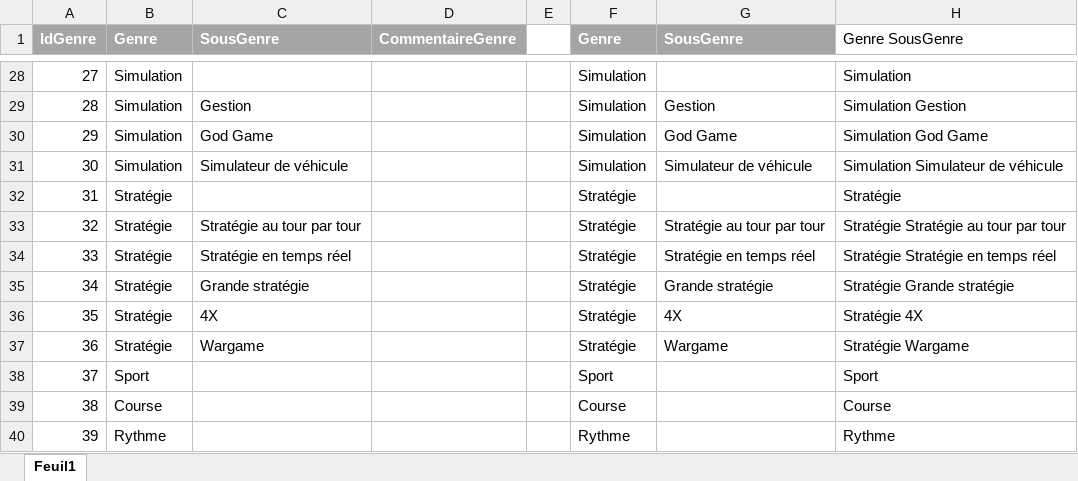
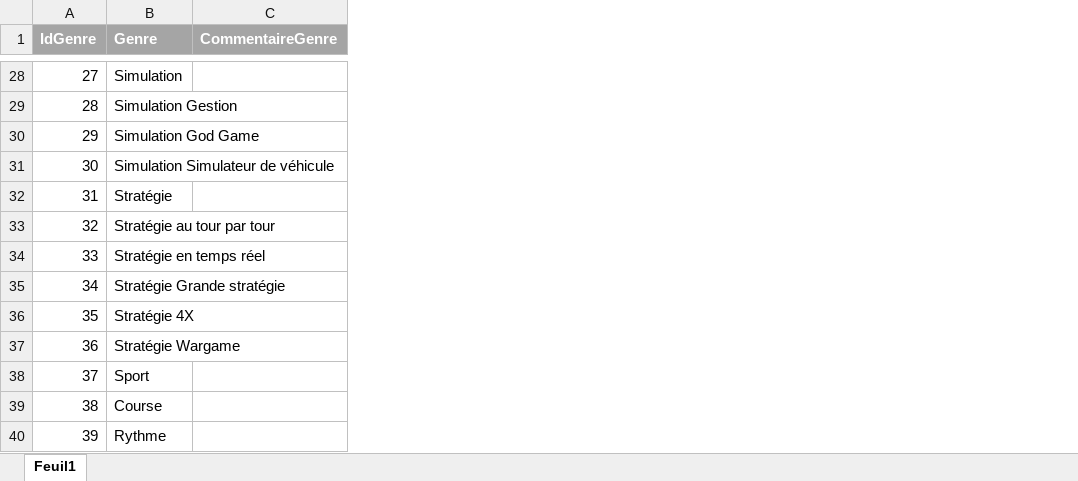
Before and after one commit to kelodiek/Projet, an Excel workbook: Sprint 1/Package 1/Documentation/P01_JE_01_Genre.xlsx, sheet Feuil1, drawn as a sheet; only a part is shown, gaps mark what is left out; values as stored, in another font and other column widths than the file's, no borders; the diff covers the shown part only; the diff names each change by its address in the sheet, - before the commit and + after, or states it on an @@ line.

```diff
--- a/Sprint 1/Package 1/Documentation/P01_JE_01_Genre.xlsx (sheet Feuil1)
+++ b/Sprint 1/Package 1/Documentation/P01_JE_01_Genre.xlsx (sheet Feuil1)
-column C (SousGenre), rows 29-37: Gestion | God Game | Simulateur de véhicule |  | Stratégie au tour par tour | Stratégie en temps réel | Grande stratégie | 4X | Wargame
-column E, empty
-column F (Genre), rows 28-40: Simulation | Simulation | Simulation | Simulation | Stratégie | Stratégie | Stratégie | Stratégie | Stratégie | Stratégie | Sport | Course | Rythme
-column G (SousGenre), rows 29-37: Gestion | God Game | Simulateur de véhicule |  | Stratégie au tour par tour | Stratégie en temps réel | Grande stratégie | 4X | Wargame
-column H (Genre SousGenre), rows 28-40: Simulation | Simulation Gestion | Simulation God Game | Simulation Simulateur de véhicule | Stratégie | Stratégie Stratégie au tour par tour | Stratégie Stratégie en temps réel | Stratégie Grande stratégie | Stratégie 4X | Stratégie Wargame | Sport | Course | Rythme
-B29 (Genre): Simulation
+B29 (Genre): Simulation Gestion
-B30 (Genre): Simulation
+B30 (Genre): Simulation God Game
-B31 (Genre): Simulation
+B31 (Genre): Simulation Simulateur de véhicule
-B33 (Genre): Stratégie
+B33 (Genre): Stratégie au tour par tour
-B34 (Genre): Stratégie
+B34 (Genre): Stratégie en temps réel
-B35 (Genre): Stratégie
+B35 (Genre): Stratégie Grande stratégie
-B36 (Genre): Stratégie
+B36 (Genre): Stratégie 4X
-B37 (Genre): Stratégie
+B37 (Genre): Stratégie Wargame
```
Also changed, not shown: 21 edited cells elsewhere in this sheet.
